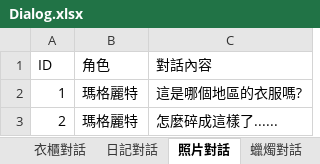
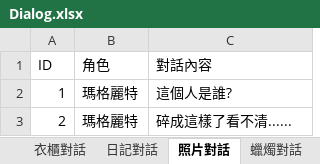
Before and after one commit to YUHAN9302/six, an Excel workbook: Assets/StreamingAssets/Dialog.xlsx, sheet 照片對話, drawn as a sheet; values as stored, in another font and other column widths than the file's, no borders; the diff names each change by its address in the sheet, - before the commit and + after, or states it on an @@ line.

```diff
--- a/Assets/StreamingAssets/Dialog.xlsx (sheet 照片對話)
+++ b/Assets/StreamingAssets/Dialog.xlsx (sheet 照片對話)
-C2 (對話內容): 這是哪個地區的衣服嗎?
+C2 (對話內容): 這個人是誰?
-C3 (對話內容): 怎麼碎成這樣了......
+C3 (對話內容): 碎成這樣了看不清......
```
Also changed, not shown: sheet 衣櫃對話, sheet 未開門對話, sheet 畫面出現, sheet 蠟燭對話, sheet 開門對話, sheet 日記對話, 1 more sheet, 11 other files.
